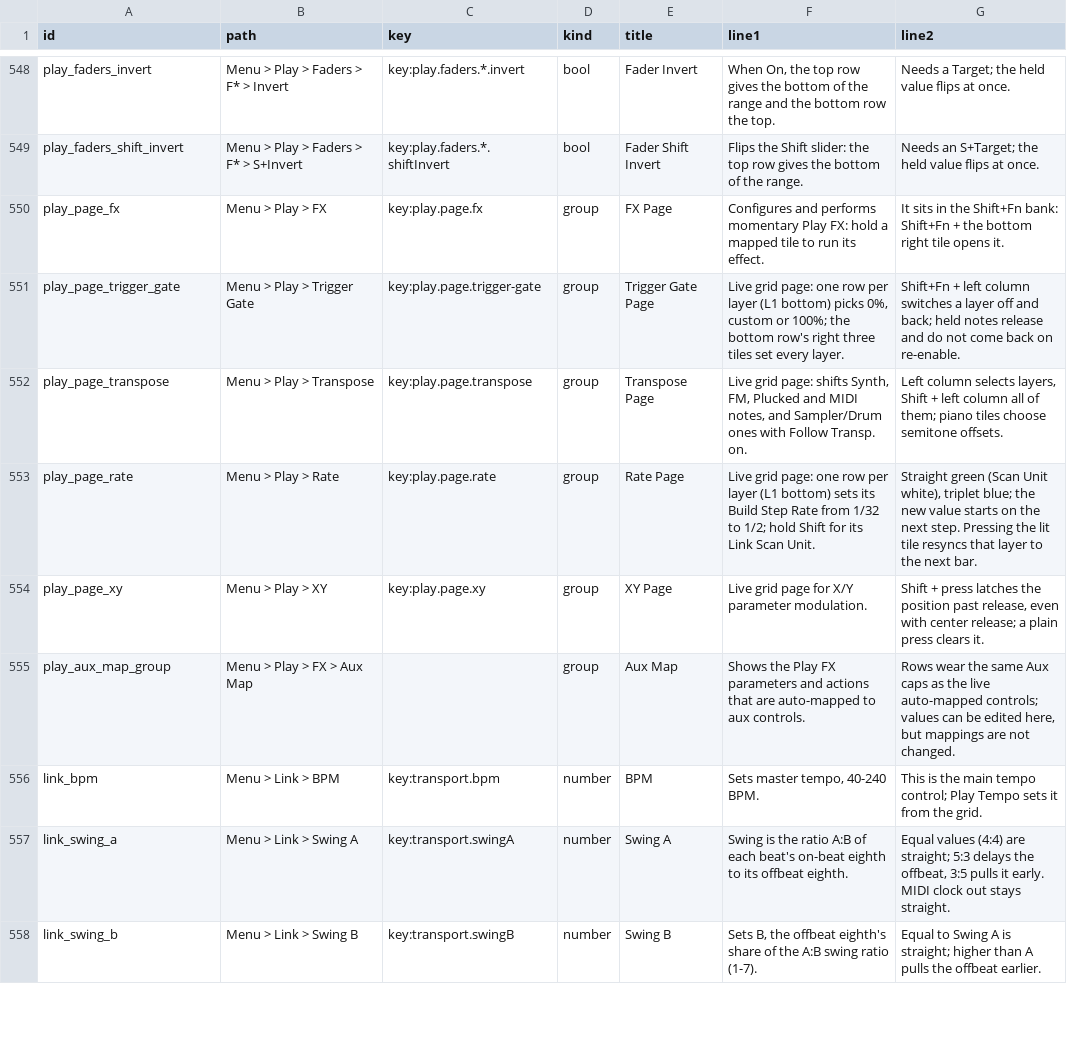
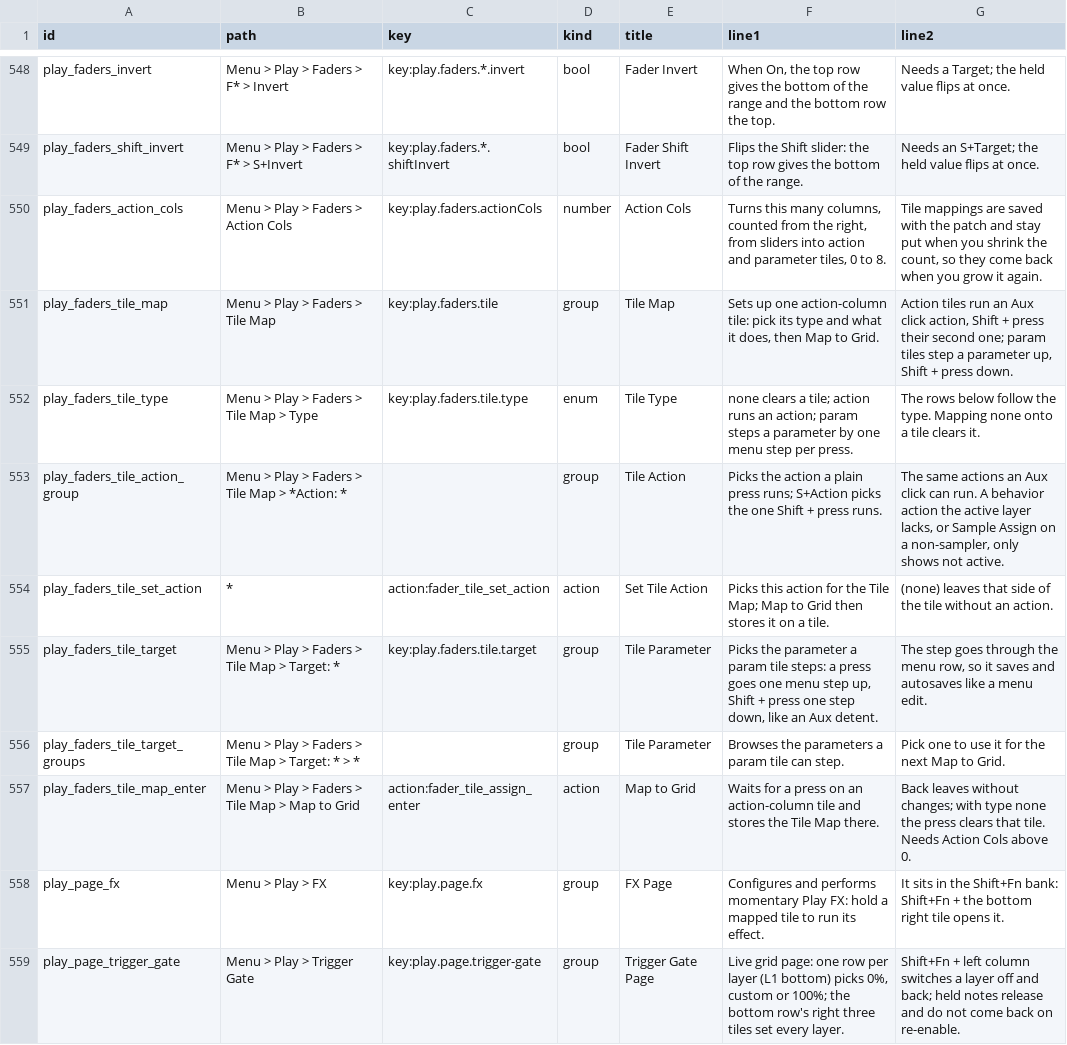
Before and after one commit to nexxyz/octessera, a TSV file: resources/menu-help-texts.tsv, drawn as a sheet; only a part is shown, gaps mark what is left out; the shorter side is filled out with more unchanged rows.

Commit message:
Add Faders action columns: action and parameter tiles from the right
Action Cols (0-8) turns that many columns into tiles. An action tile runs
an Aux click action on a press and a second one on Shift + press, through
the same menu action and the same not active check as an Aux click; a
param tile steps its row one menu step up, or down with Shift, like an
Aux detent, so it saves and autosaves like a menu edit. Play > Faders >
Tile Map picks the type, the actions or the row, and Map to Grid stores
it on a pressed tile (Back leaves, type none clears). Action tiles light
white, param tiles yellow, full while held. Tiles and Action Cols are
saved with the patch in runtimeConfig.faders.

The Aux click picker and its not active check are shared with the Tile
Map, and the Aux detent step is one function for Aux turns and param
tiles.

```diff
--- a/resources/menu-help-texts.tsv
+++ b/resources/menu-help-texts.tsv
@@ -549,2 +549,10 @@ play_faders_invert	Menu > Play > Faders > F* > Invert	key:play.faders.*.invert	b
 play_faders_shift_invert	Menu > Play > Faders > F* > S+Invert	key:play.faders.*.shiftInvert	bool	Fader Shift Invert	Flips the Shift slider: the top row gives the bottom of the range.	Needs an S+Target; the held value flips at once.
+play_faders_action_cols	Menu > Play > Faders > Action Cols	key:play.faders.actionCols	number	Action Cols	Turns this many columns, counted from the right, from sliders into action and parameter tiles, 0 to 8.	Tile mappings are saved with the patch and stay put when you shrink the count, so they come back when you grow it again.
+play_faders_tile_map	Menu > Play > Faders > Tile Map	key:play.faders.tile	group	Tile Map	Sets up one action-column tile: pick its type and what it does, then Map to Grid.	Action tiles run an Aux click action, Shift + press their second one; param tiles step a parameter up, Shift + press down.
+play_faders_tile_type	Menu > Play > Faders > Tile Map > Type	key:play.faders.tile.type	enum	Tile Type	none clears a tile; action runs an action; param steps a parameter by one menu step per press.	The rows below follow the type. Mapping none onto a tile clears it.
+play_faders_tile_action_group	Menu > Play > Faders > Tile Map > *Action: *		group	Tile Action	Picks the action a plain press runs; S+Action picks the one Shift + press runs.	The same actions an Aux click can run. A behavior action the active layer lacks, or Sample Assign on a non-sampler, only shows not active.
+play_faders_tile_set_action	*	action:fader_tile_set_action	action	Set Tile Action	Picks this action for the Tile Map; Map to Grid then stores it on a tile.	(none) leaves that side of the tile without an action.
+play_faders_tile_target	Menu > Play > Faders > Tile Map > Target: *	key:play.faders.tile.target	group	Tile Parameter	Picks the parameter a param tile steps: a press goes one menu step up, Shift + press one step down, like an Aux detent.	The step goes through the menu row, so it saves and autosaves like a menu edit.
+play_faders_tile_target_groups	Menu > Play > Faders > Tile Map > Target: * > *		group	Tile Parameter	Browses the parameters a param tile can step.	Pick one to use it for the next Map to Grid.
+play_faders_tile_map_enter	Menu > Play > Faders > Tile Map > Map to Grid	action:fader_tile_assign_enter	action	Map to Grid	Waits for a press on an action-column tile and stores the Tile Map there.	Back leaves without changes; with type none the press clears that tile. Needs Action Cols above 0.
 play_page_fx	Menu > Play > FX	key:play.page.fx	group	FX Page	Configures and performs momentary Play FX: hold a mapped tile to run its effect.	It sits in the Shift+Fn bank: Shift+Fn + the bottom right tile opens it.
```
Also changed, not shown: 35 other files.
